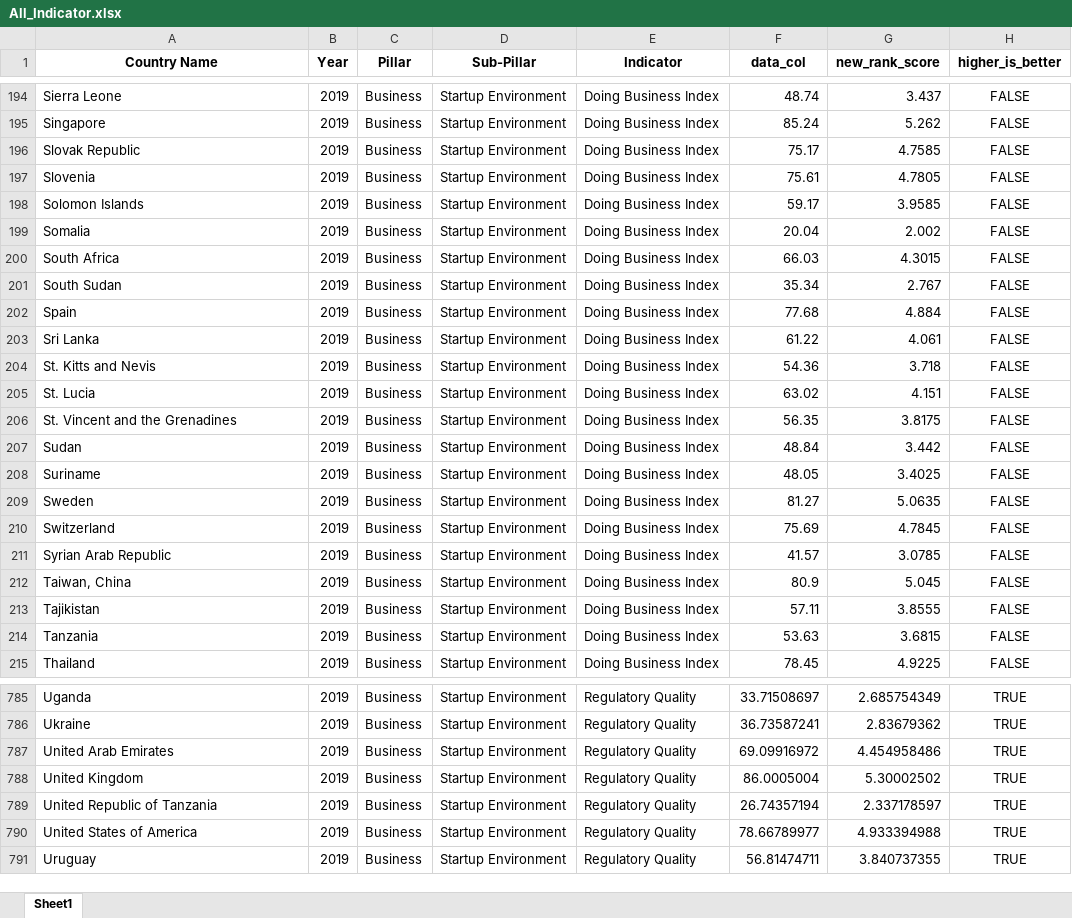
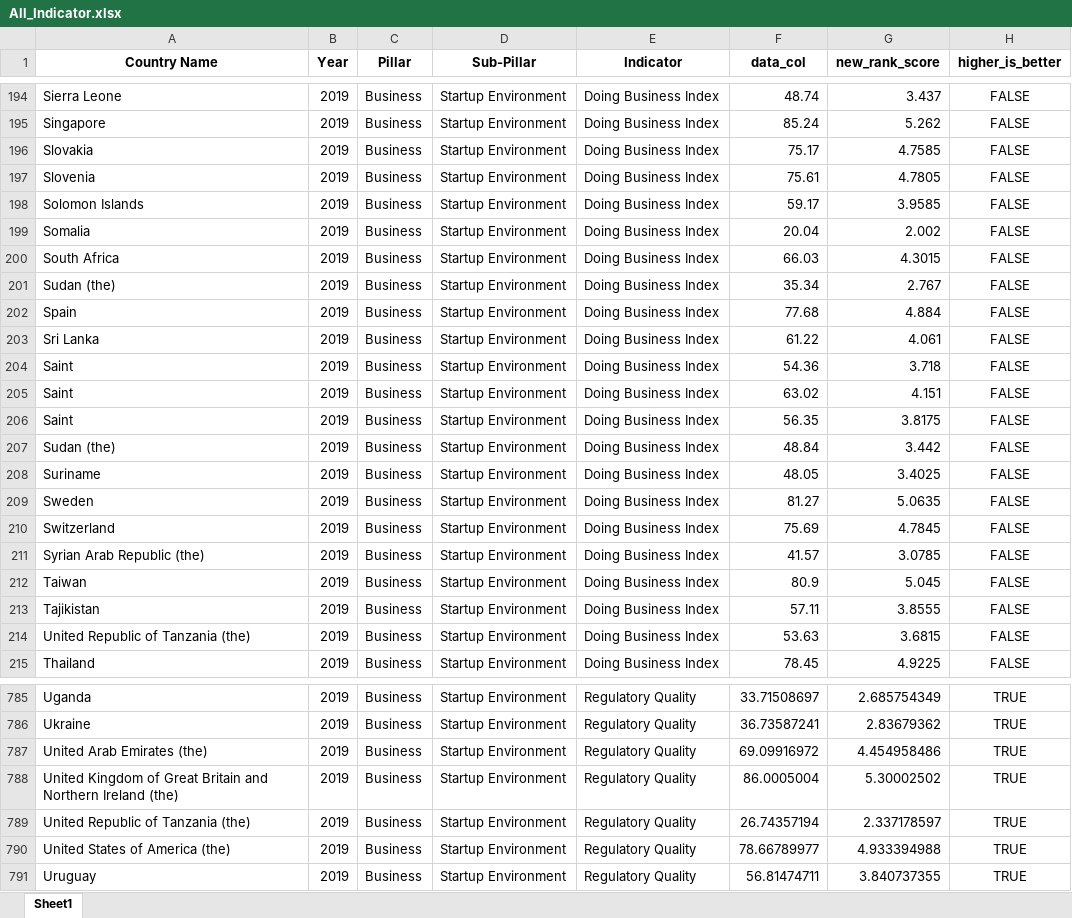
Before and after one commit to undp/digital-development-compass, an Excel workbook: score/country_scores/All_Indicator.xlsx, sheet Sheet1, drawn as a sheet; only a part is shown, gaps mark what is left out; values as stored, in another font and other column widths than the file's, no borders; the diff covers the shown part only; the diff names each change by its address in the sheet, - before the commit and + after, or states it on an @@ line.

```diff
--- a/score/country_scores/All_Indicator.xlsx (sheet Sheet1)
+++ b/score/country_scores/All_Indicator.xlsx (sheet Sheet1)
-A196 (Country Name): Slovak Republic
+A196 (Country Name): Slovakia
-A201 (Country Name): South Sudan
+A201 (Country Name): Sudan (the)
-A204 (Country Name): St. Kitts and Nevis
+A204 (Country Name): Saint
-A205 (Country Name): St. Lucia
+A205 (Country Name): Saint
-A206 (Country Name): St. Vincent and the Grenadines
+A206 (Country Name): Saint
-A207 (Country Name): Sudan
+A207 (Country Name): Sudan (the)
-A211 (Country Name): Syrian Arab Republic
+A211 (Country Name): Syrian Arab Republic (the)
-A212 (Country Name): Taiwan, China
+A212 (Country Name): Taiwan
-A214 (Country Name): Tanzania
+A214 (Country Name): United Republic of Tanzania (the)
-A787 (Country Name): United Arab Emirates
+A787 (Country Name): United Arab Emirates (the)
-A788 (Country Name): United Kingdom
+A788 (Country Name): United Kingdom of Great Britain and Northern Ireland (the)
-A789 (Country Name): United Republic of Tanzania
+A789 (Country Name): United Republic of Tanzania (the)
-A790 (Country Name): United States of America
+A790 (Country Name): United States of America (the)
```
Also changed, not shown: 1787 edited cells elsewhere in this sheet, score/country_scores/All.xlsx, 2 other files.
